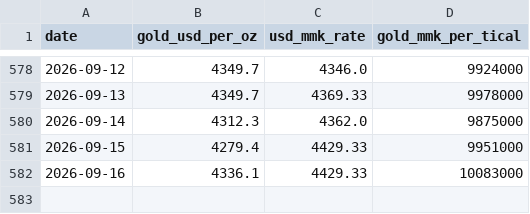
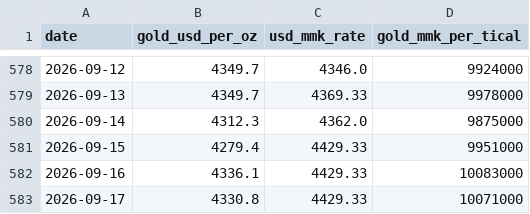
Before and after one commit to Whitey999/tracker, a CSV file: gold_history.csv, drawn as a sheet; only a part is shown, gaps mark what is left out; the diff names each change by its address in the sheet, - before the commit and + after, or states it on an @@ line.

Commit message:
Daily gold data + forecast update (2026-09-17)

```diff
--- a/gold_history.csv
+++ b/gold_history.csv
+row 583: 2026-09-17 | 4330.8 | 4429.33 | 10071000
```
